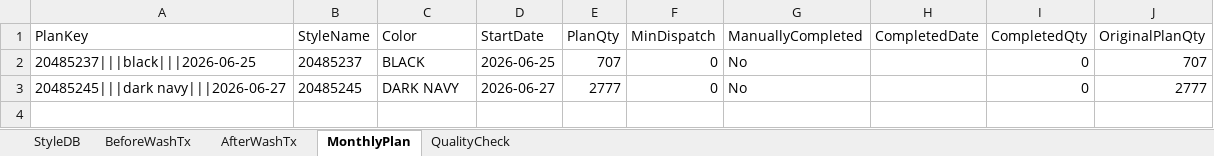
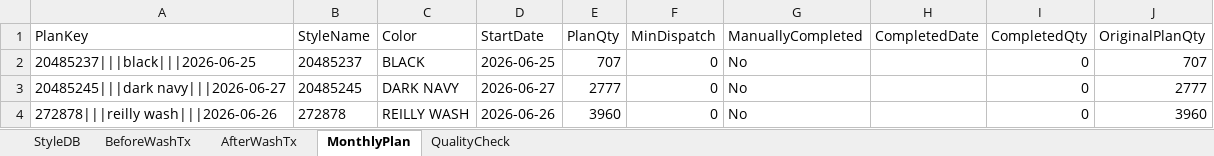
Before and after one commit to Ashen0923/finishing-tracker, an Excel workbook: finishing_data.xlsx, sheet MonthlyPlan, drawn as a sheet; values as stored, in another font and other column widths than the file's, no borders; the diff names each change by its address in the sheet, - before the commit and + after, or states it on an @@ line.

Commit message:
Update 2026-07-24T03:56:53.756Z

```diff
--- a/finishing_data.xlsx (sheet MonthlyPlan)
+++ b/finishing_data.xlsx (sheet MonthlyPlan)
+row 4: 272878|||reilly wash|||2026-06-26 | 272878 | REILLY WASH | 2026-06-26 | 3960 | 0 | No |  | 0 | 3960
```
